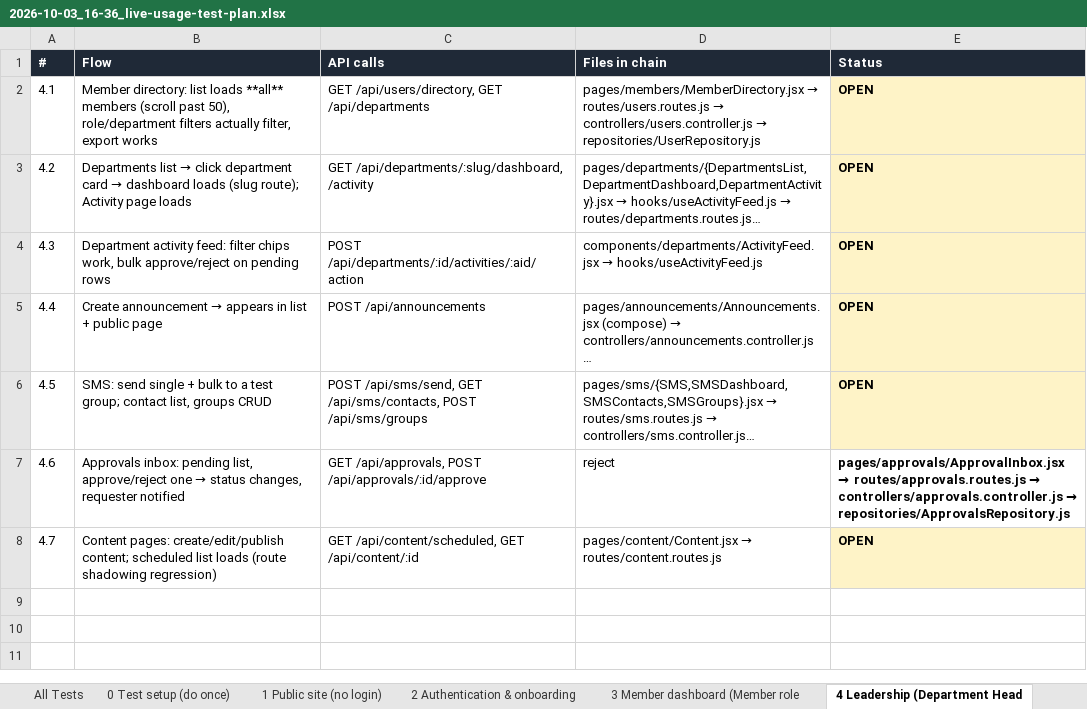
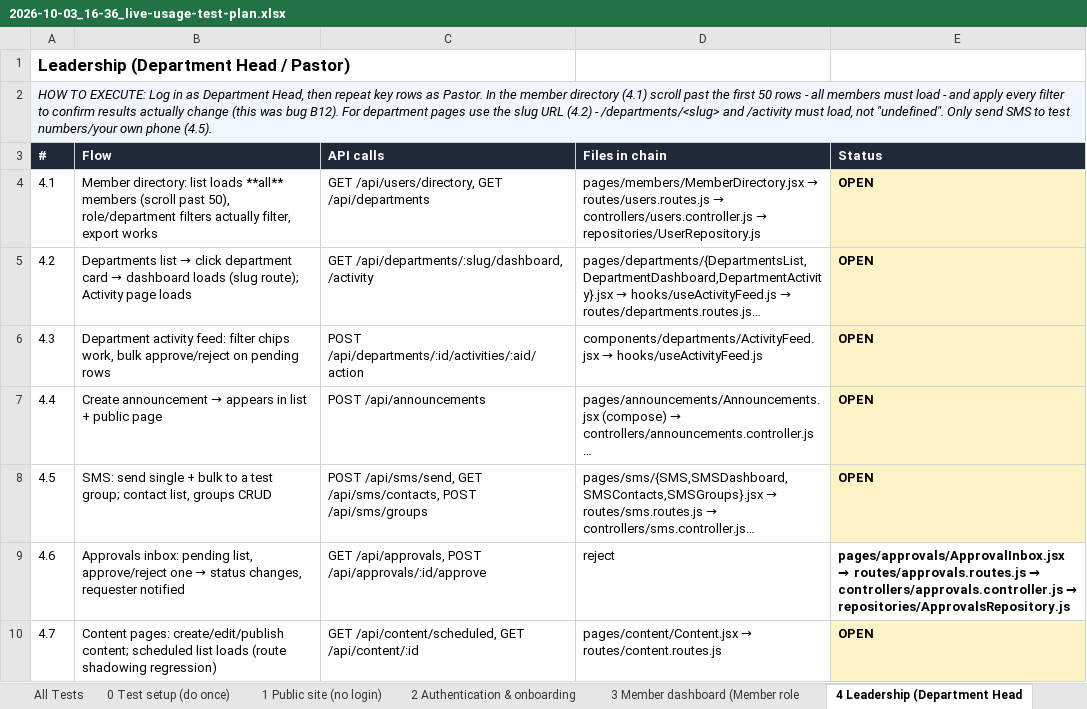
Before and after one commit to JosOngeri/CMS, an Excel workbook: docs/plans/2026-10-03_16-36_live-usage-test-plan.xlsx, sheet 4 Leadership (Department Head, drawn as a sheet; long unchanged cells end in …; values as stored, in another font and other column widths than the file's, no borders; the diff names each change by its address in the sheet, - before the commit and + after, or states it on an @@ line.

```diff
--- a/docs/plans/2026-10-03_16-36_live-usage-test-plan.xlsx (sheet 4 Leadership (Department Head)
+++ b/docs/plans/2026-10-03_16-36_live-usage-test-plan.xlsx (sheet 4 Leadership (Department Head)
+row 1: Leadership (Department Head / Pastor)
+row 2: HOW TO EXECUTE: Log in as Department Head, then repeat key rows as Pastor. In the member directory (4.1) scroll past the first 50 rows - all members must load - and apply every filter to confirm results actually change (this was bug B12). For department pages use the slug URL (4.2) - /departments/<slug> and /activity must load, not "undefined". Only send SMS to test numbers/your own phone (4.5).
```
Also changed, not shown: sheet All Tests, sheet Findings, sheet 0 Test setup (do once), sheet 8 Mobile app (Flutter), sheet 2 Authentication & onboarding, sheet 3 Member dashboard (Member role, 4 more sheets.
